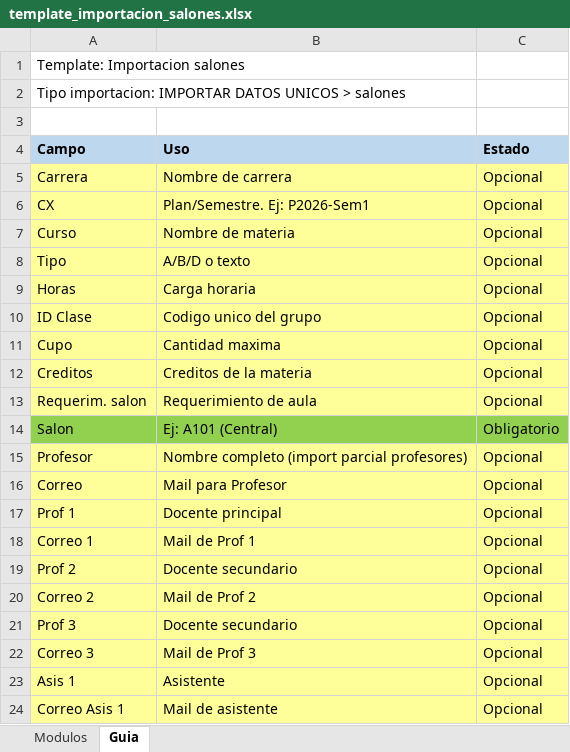
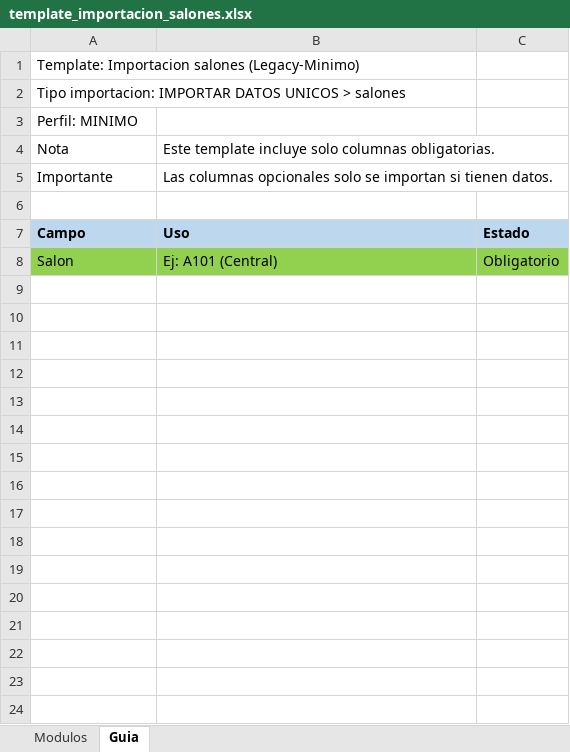
Before and after one commit to ucudal/reto-summer-2026-calendario-fit, an Excel workbook: exports/templates/importacion/template_importacion_salones.xlsx, sheet Guia, drawn as a sheet; values as stored, in another font and other column widths than the file's, no borders; removed rows and columns are numbered as before the commit, all else as after; the diff names each change by its address in the sheet, - before the commit and + after, or states it on an @@ line.

```diff
--- a/exports/templates/importacion/template_importacion_salones.xlsx (sheet Guia)
+++ b/exports/templates/importacion/template_importacion_salones.xlsx (sheet Guia)
-A1: Template: Importacion salones
+A1: Template: Importacion salones (Legacy-Minimo)
+row 3: Perfil: MINIMO
+row 4: Nota | Este template incluye solo columnas obligatorias.
+row 5: Importante | Las columnas opcionales solo se importan si tienen datos.
-row 5: Carrera | Nombre de carrera | Opcional
-row 6: CX | Plan/Semestre. Ej: P2026-Sem1 | Opcional
-row 7: Curso | Nombre de materia | Opcional
-row 8: Tipo | A/B/D o texto | Opcional
-row 9: Horas | Carga horaria | Opcional
-row 10: ID Clase | Codigo unico del grupo | Opcional
-row 11: Cupo | Cantidad maxima | Opcional
-row 12: Creditos | Creditos de la materia | Opcional
-row 13: Requerim. salon | Requerimiento de aula | Opcional
-row 15: Profesor | Nombre completo (import parcial profesores) | Opcional
-row 16: Correo | Mail para Profesor | Opcional
-row 17: Prof 1 | Docente principal | Opcional
-row 18: Correo 1 | Mail de Prof 1 | Opcional
-row 19: Prof 2 | Docente secundario | Opcional
-row 20: Correo 2 | Mail de Prof 2 | Opcional
-row 21: Prof 3 | Docente secundario | Opcional
-row 22: Correo 3 | Mail de Prof 3 | Opcional
-row 23: Asis 1 | Asistente | Opcional
-row 24: Correo Asis 1 | Mail de asistente | Opcional
```
Also changed, not shown: sheet Modulos, exports/templates/importacion/template_importacion_grupos.xlsx, exports/templates/importacion/template_importacion_horarios.xlsx, 21 other files.
